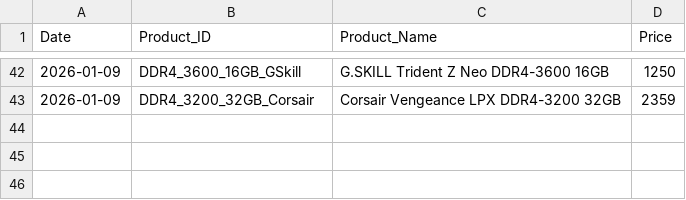
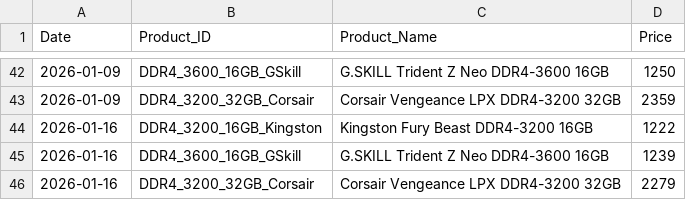
Before and after one commit to s9715614-wq/ram-price-tracker, a CSV file: ram_price_history.csv, drawn as a sheet; only a part is shown, gaps mark what is left out; the diff names each change by its address in the sheet, - before the commit and + after, or states it on an @@ line.

```diff
--- a/ram_price_history.csv
+++ b/ram_price_history.csv
+row 44: 2026-01-16 | DDR4_3200_16GB_Kingston | Kingston Fury Beast DDR4-3200 16GB | 1222
+row 45: 2026-01-16 | DDR4_3600_16GB_GSkill | G.SKILL Trident Z Neo DDR4-3600 16GB | 1239
+row 46: 2026-01-16 | DDR4_3200_32GB_Corsair | Corsair Vengeance LPX DDR4-3200 32GB | 2279
```
Also changed, not shown: 2 other files.
